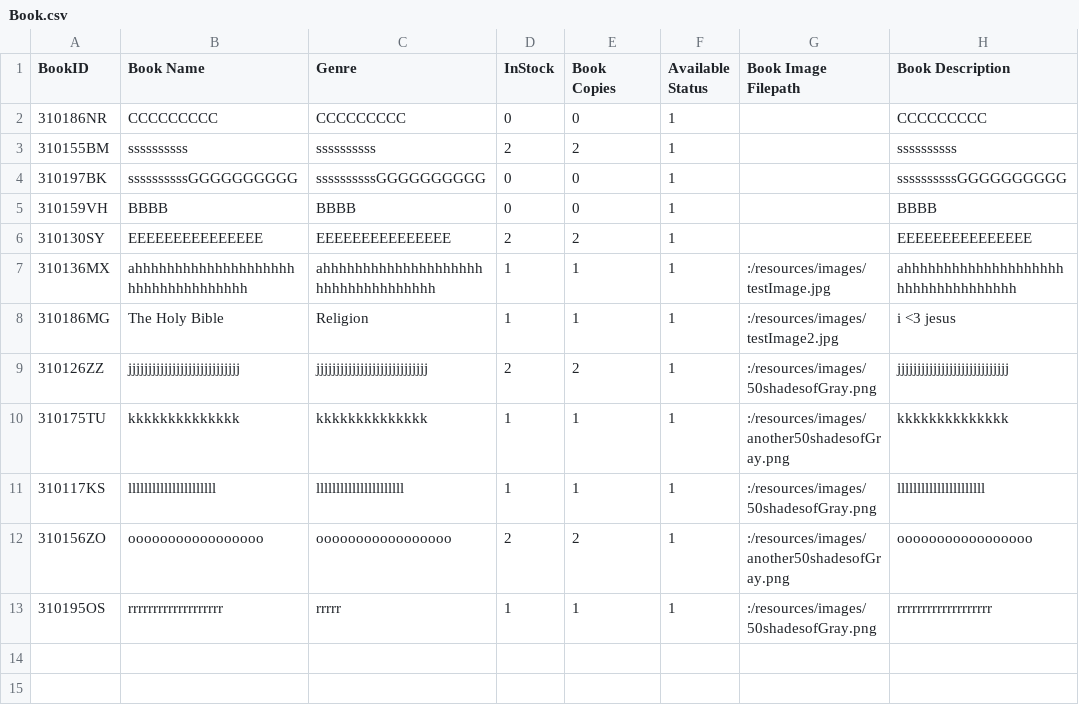
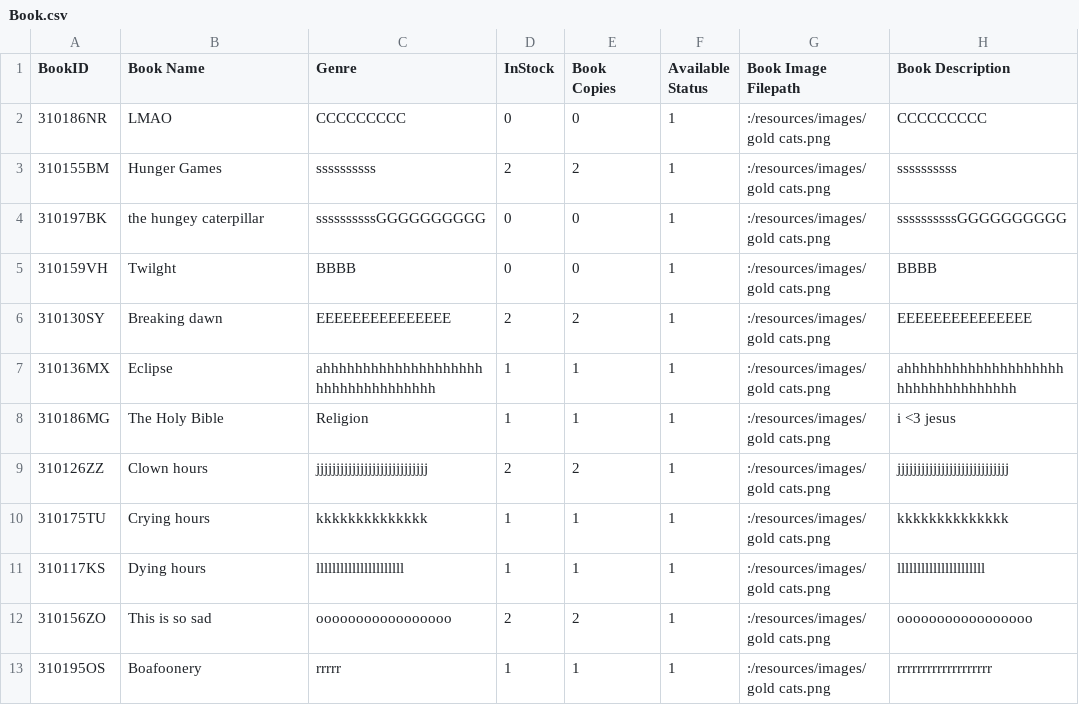
Before and after one commit to janelle-lr/CS106LibraryInformationSystem, a CSV file: build-LibraryInformationSystem-Desktop_Qt_5_12_11_MinGW_64_bit-Debug/LibraryDB/Book.csv, drawn as a sheet.

```diff
--- a/build-LibraryInformationSystem-Desktop_Qt_5_12_11_MinGW_64_bit-Debug/LibraryDB/Book.csv
+++ b/build-LibraryInformationSystem-Desktop_Qt_5_12_11_MinGW_64_bit-Debug/LibraryDB/Book.csv
@@ -1,13 +1,13 @@
 BookID,Book Name,Genre,InStock,Book Copies,Available Status,Book Image Filepath,Book Description
-310186NR,CCCCCCCCC,CCCCCCCCC,0,0,1,,CCCCCCCCC
-310155BM,ssssssssss,ssssssssss,2,2,1,,ssssssssss
-310197BK,ssssssssssGGGGGGGGGG,ssssssssssGGGGGGGGGG,0,0,1,,ssssssssssGGGGGGGGGG
-310159VH,BBBB,BBBB,0,0,1,,BBBB
-310130SY,EEEEEEEEEEEEEEE,EEEEEEEEEEEEEEE,2,2,1,,EEEEEEEEEEEEEEE
-310136MX,ahhhhhhhhhhhhhhhhhhhhhhhhhhhhhhhhhhh,ahhhhhhhhhhhhhhhhhhhhhhhhhhhhhhhhhhh,1,1,1,:/resources/images/testImage.jpg,ahhhhhhhhhhhhhhhhhhhhhhhhhhhhhhhhhhh
-310186MG,The Holy Bible,Religion,1,1,1,:/resources/images/testImage2.jpg,i <3 jesus
-310126ZZ,jjjjjjjjjjjjjjjjjjjjjjjjjjjj,jjjjjjjjjjjjjjjjjjjjjjjjjjjj,2,2,1,:/resources/images/50shadesofGray.png,jjjjjjjjjjjjjjjjjjjjjjjjjjjj
-310175TU,kkkkkkkkkkkkkk,kkkkkkkkkkkkkk,1,1,1,:/resources/images/another50shadesofGray.png,kkkkkkkkkkkkkk
-310117KS,llllllllllllllllllllll,llllllllllllllllllllll,1,1,1,:/resources/images/50shadesofGray.png,llllllllllllllllllllll
-310156ZO,ooooooooooooooooo,ooooooooooooooooo,2,2,1,:/resources/images/another50shadesofGray.png,ooooooooooooooooo
-310195OS,rrrrrrrrrrrrrrrrrrr,rrrrr,1,1,1,:/resources/images/50shadesofGray.png,rrrrrrrrrrrrrrrrrrr
+310186NR,LMAO,CCCCCCCCC,0,0,1,:/resources/images/gold cats.png,CCCCCCCCC
+310155BM,Hunger Games,ssssssssss,2,2,1,:/resources/images/gold cats.png,ssssssssss
+310197BK,the hungey caterpillar,ssssssssssGGGGGGGGGG,0,0,1,:/resources/images/gold cats.png,ssssssssssGGGGGGGGGG
+310159VH,Twilght,BBBB,0,0,1,:/resources/images/gold cats.png,BBBB
+310130SY,Breaking dawn,EEEEEEEEEEEEEEE,2,2,1,:/resources/images/gold cats.png,EEEEEEEEEEEEEEE
+310136MX,Eclipse,ahhhhhhhhhhhhhhhhhhhhhhhhhhhhhhhhhhh,1,1,1,:/resources/images/gold cats.png,ahhhhhhhhhhhhhhhhhhhhhhhhhhhhhhhhhhh
+310186MG,The Holy Bible,Religion,1,1,1,:/resources/images/gold cats.png,i <3 jesus
+310126ZZ,Clown hours,jjjjjjjjjjjjjjjjjjjjjjjjjjjj,2,2,1,:/resources/images/gold cats.png,jjjjjjjjjjjjjjjjjjjjjjjjjjjj
+310175TU,Crying hours,kkkkkkkkkkkkkk,1,1,1,:/resources/images/gold cats.png,kkkkkkkkkkkkkk
+310117KS,Dying hours,llllllllllllllllllllll,1,1,1,:/resources/images/gold cats.png,llllllllllllllllllllll
+310156ZO,This is so sad,ooooooooooooooooo,2,2,1,:/resources/images/gold cats.png,ooooooooooooooooo
+310195OS,Boafoonery,rrrrr,1,1,1,:/resources/images/gold cats.png,rrrrrrrrrrrrrrrrrrr
```
Also changed, not shown: build-LibraryInformationSystem-Desktop_Qt_5_12_11_MinGW_64_bit-Debug/LibraryDB/Author.csv, 12 other files.
